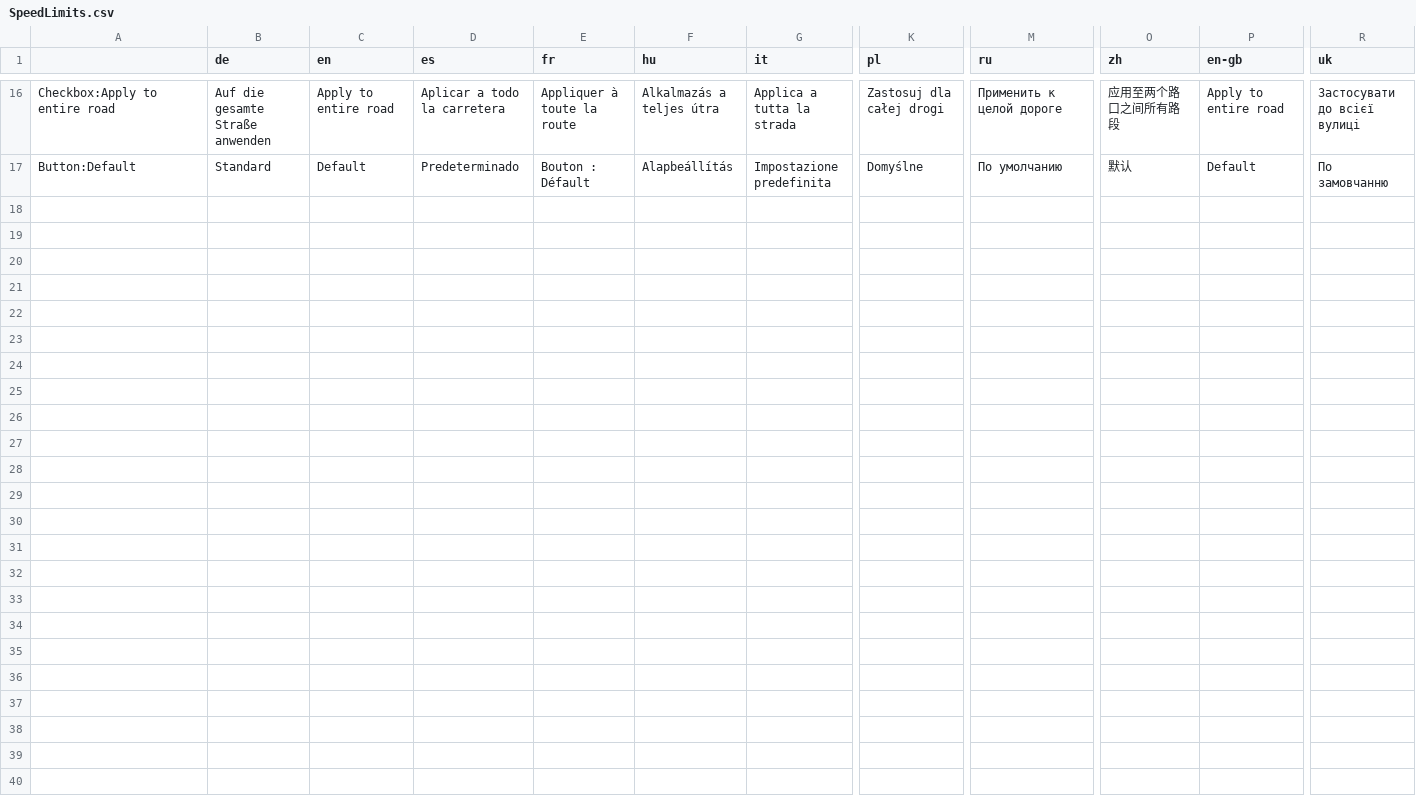
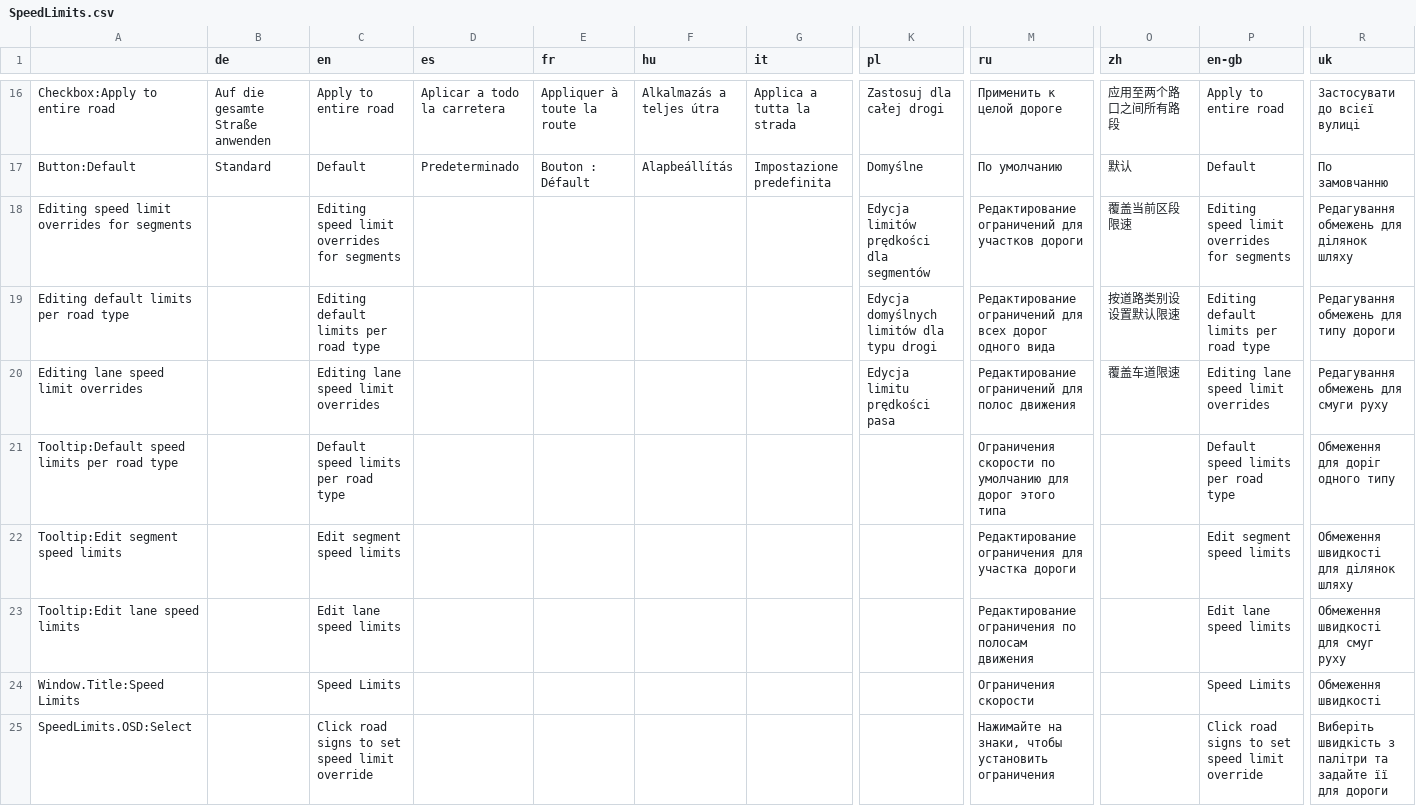
Before and after one commit to CitiesSkylinesMods/TMPE, a CSV file: TLM/TLM/Resources/Translations/SpeedLimits.csv, drawn as a sheet; only a part is shown, gaps mark what is left out; rows hold the shown columns only; the diff covers the shown part only; the diff names each change by its address in the sheet, - before the commit and + after, or states it on an @@ line.

Commit message:
Speed limits Translations: English, Russian, Ukrainian

```diff
--- a/TLM/TLM/Resources/Translations/SpeedLimits.csv
+++ b/TLM/TLM/Resources/Translations/SpeedLimits.csv
+row 18: Editing speed limit overrides for segments |  | Editing speed limit overrides for segments |  |  |  |  | Edycja limitów prędkości dla segmentów | Редактирование ограничений для участков дороги | 覆盖当前区段限速 | Editing speed limit overrides for segments | Редагування обмежень для ділянок шляху
+row 19: Editing default limits per road type |  | Editing default limits per road type |  |  |  |  | Edycja domyślnych limitów dla typu drogi | Редактирование ограничений для всех дорог одного вида | 按道路类别设设置默认限速 | Editing default limits per road type | Редагування обмежень для типу дороги
+row 20: Editing lane speed limit overrides |  | Editing lane speed limit overrides |  |  |  |  | Edycja limitu prędkości pasa | Редактирование ограничений для полос движения | 覆盖车道限速 | Editing lane speed limit overrides | Редагування обмежень для смуги руху
+row 21: Tooltip:Default speed limits per road type |  | Default speed limits per road type |  |  |  |  |  | Ограничения скорости по умолчанию для дорог этого типа |  | Default speed limits per road type | Обмеження для доріг одного типу
+row 22: Tooltip:Edit segment speed limits |  | Edit segment speed limits |  |  |  |  |  | Редактирование ограничения для участка дороги |  | Edit segment speed limits | Обмеження швидкості для ділянок шляху
+row 23: Tooltip:Edit lane speed limits |  | Edit lane speed limits |  |  |  |  |  | Редактирование ограничения по полосам движения |  | Edit lane speed limits | Обмеження швидкості для смуг руху
+row 24: Window.Title:Speed Limits |  | Speed Limits |  |  |  |  |  | Ограничения скорости |  | Speed Limits | Обмеження швидкості
+row 25: SpeedLimits.OSD:Select |  | Click road signs to set speed limit override |  |  |  |  |  | Нажимайте на знаки, чтобы установить ограничения |  | Click road signs to set speed limit override | Виберіть швидкість з палітри та задайте її для дороги
```
Also changed, not shown: 8 added rows elsewhere in this file, TLM/TLM/Resources/Translations/Guide.csv, TLM/TLM/Resources/Translations/Menu.csv, 16 other files.
